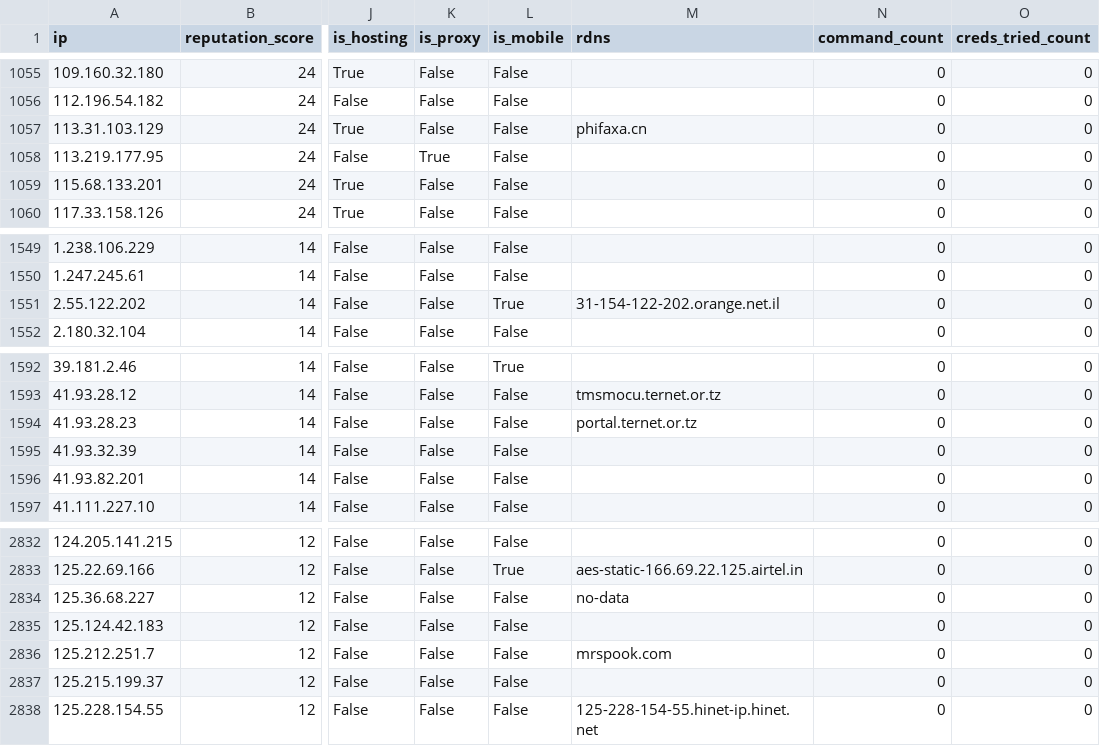
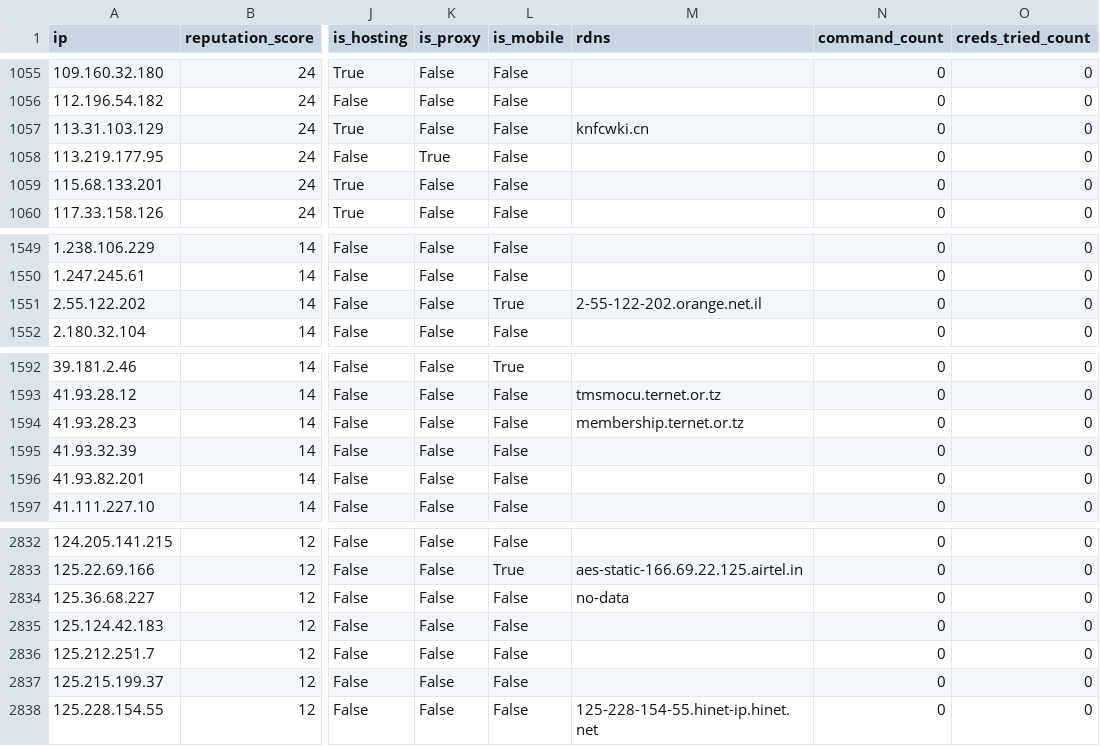
Before and after one commit to AndrewGoloida/threat-ledger, a CSV file: reputation.csv, drawn as a sheet; only a part is shown, gaps mark what is left out; the diff names each change by its address in the sheet, - before the commit and + after, or states it on an @@ line.

```diff
--- a/reputation.csv
+++ b/reputation.csv
-M1057 (rdns): phifaxa.cn
+M1057 (rdns): knfcwki.cn
-M1551 (rdns): 31-154-122-202.orange.net.il
+M1551 (rdns): 2-55-122-202.orange.net.il
-M1594 (rdns): portal.ternet.or.tz
+M1594 (rdns): membership.ternet.or.tz
-M2836 (rdns): mrspook.com
+M2836 (rdns): (empty)
```
Also changed, not shown: 2 other files.
